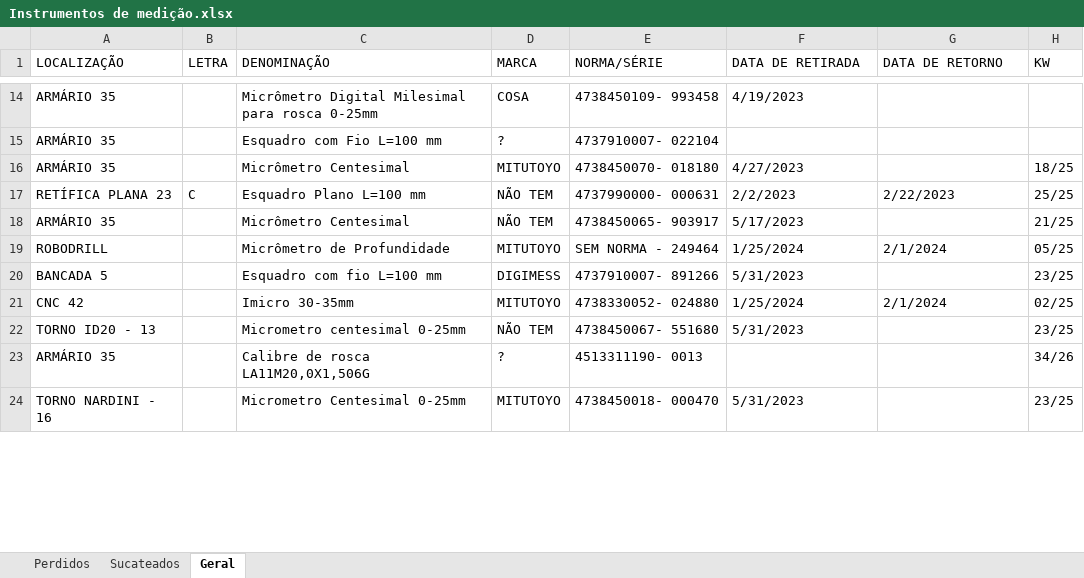
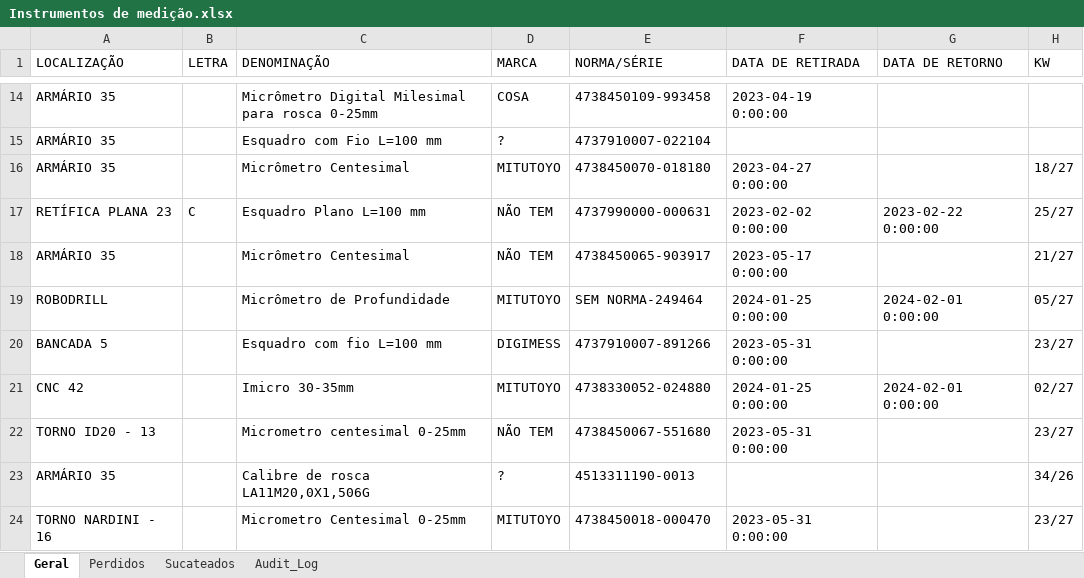
Before and after one commit to cunhanina/IdM, an Excel workbook: Instrumentos de medição.xlsx, sheet Geral, drawn as a sheet; only a part is shown, gaps mark what is left out; values as stored, in another font and other column widths than the file's, no cell formats; table styles not drawn; the diff covers the shown part only; the diff names each change by its address in the sheet, - before the commit and + after, or states it on an @@ line.

```diff
--- a/Instrumentos de medição.xlsx (sheet Geral)
+++ b/Instrumentos de medição.xlsx (sheet Geral)
+sheet tab: Audit_Log
@@ sheet tab order changed: Geral | Perdidos | Sucateados | Audit_Log @@
-E14 (NORMA/SÉRIE): 4738450109- 993458
+E14 (NORMA/SÉRIE): 4738450109-993458
-F14 (DATA DE RETIRADA): 4/19/2023
+F14 (DATA DE RETIRADA): 2023-04-19 0:00:00
-E15 (NORMA/SÉRIE): 4737910007- 022104
+E15 (NORMA/SÉRIE): 4737910007-022104
-E16 (NORMA/SÉRIE): 4738450070- 018180
+E16 (NORMA/SÉRIE): 4738450070-018180
-F16 (DATA DE RETIRADA): 4/27/2023
+F16 (DATA DE RETIRADA): 2023-04-27 0:00:00
-H16 (KW): 18/25
+H16 (KW): 18/27
-E17 (NORMA/SÉRIE): 4737990000- 000631
+E17 (NORMA/SÉRIE): 4737990000-000631
-F17 (DATA DE RETIRADA): 2/2/2023
+F17 (DATA DE RETIRADA): 2023-02-02 0:00:00
-G17 (DATA DE RETORNO): 2/22/2023
+G17 (DATA DE RETORNO): 2023-02-22 0:00:00
-H17 (KW): 25/25
+H17 (KW): 25/27
-E18 (NORMA/SÉRIE): 4738450065- 903917
+E18 (NORMA/SÉRIE): 4738450065-903917
-F18 (DATA DE RETIRADA): 5/17/2023
+F18 (DATA DE RETIRADA): 2023-05-17 0:00:00
-H18 (KW): 21/25
+H18 (KW): 21/27
-E19 (NORMA/SÉRIE): SEM NORMA - 249464
+E19 (NORMA/SÉRIE): SEM NORMA-249464
-F19 (DATA DE RETIRADA): 1/25/2024
+F19 (DATA DE RETIRADA): 2024-01-25 0:00:00
-G19 (DATA DE RETORNO): 2/1/2024
+G19 (DATA DE RETORNO): 2024-02-01 0:00:00
-H19 (KW): 05/25
+H19 (KW): 05/27
-E20 (NORMA/SÉRIE): 4737910007- 891266
+E20 (NORMA/SÉRIE): 4737910007-891266
-F20 (DATA DE RETIRADA): 5/31/2023
+F20 (DATA DE RETIRADA): 2023-05-31 0:00:00
-H20 (KW): 23/25
+H20 (KW): 23/27
-E21 (NORMA/SÉRIE): 4738330052- 024880
+E21 (NORMA/SÉRIE): 4738330052-024880
-F21 (DATA DE RETIRADA): 1/25/2024
+F21 (DATA DE RETIRADA): 2024-01-25 0:00:00
-G21 (DATA DE RETORNO): 2/1/2024
+G21 (DATA DE RETORNO): 2024-02-01 0:00:00
-H21 (KW): 02/25
+H21 (KW): 02/27
-E22 (NORMA/SÉRIE): 4738450067- 551680
+E22 (NORMA/SÉRIE): 4738450067-551680
-F22 (DATA DE RETIRADA): 5/31/2023
+F22 (DATA DE RETIRADA): 2023-05-31 0:00:00
-H22 (KW): 23/25
+H22 (KW): 23/27
-E23 (NORMA/SÉRIE): 4513311190- 0013
+E23 (NORMA/SÉRIE): 4513311190-0013
-E24 (NORMA/SÉRIE): 4738450018- 000470
+E24 (NORMA/SÉRIE): 4738450018-000470
-F24 (DATA DE RETIRADA): 5/31/2023
+F24 (DATA DE RETIRADA): 2023-05-31 0:00:00
-H24 (KW): 23/25
+H24 (KW): 23/27
```
Also changed, not shown: 576 edited cells elsewhere in this sheet, sheet Perdidos, sheet Sucateados, cell formats, 17 other files.
